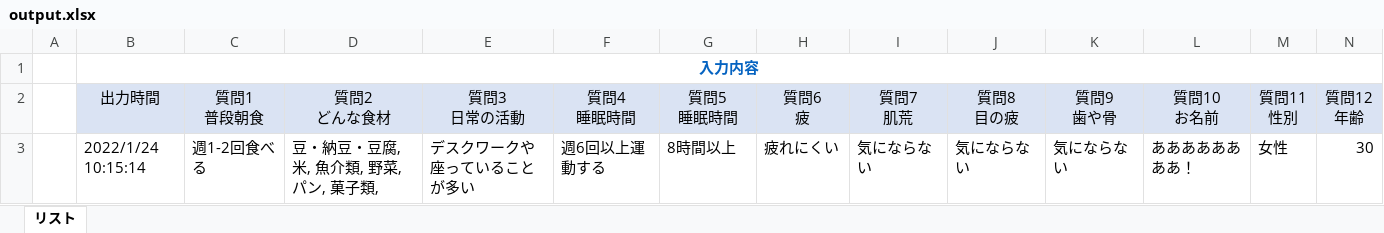
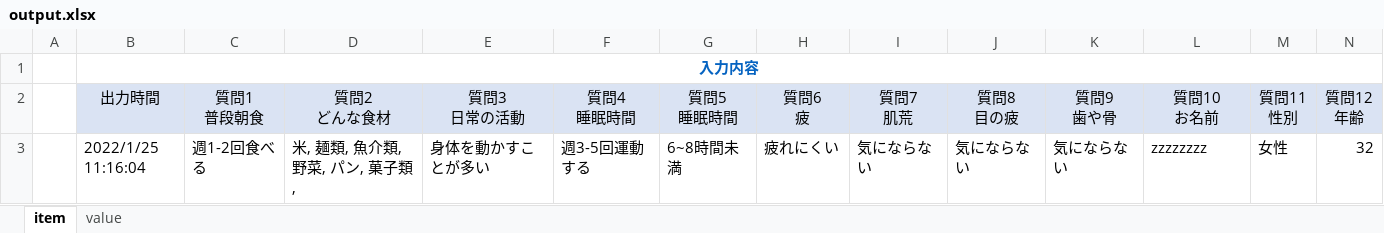
Before and after one commit to Oshima-Minoru/diagnosis, an Excel workbook: output/output.xlsx, sheet item, drawn as a sheet; only a part is shown; values as stored, in another font and other column widths than the file's, no borders; removed rows and columns are numbered as before the commit, all else as after; rows hold the shown columns only; the diff names each change by its address in the sheet, - before the commit and + after, or states it on an @@ line.

```diff
--- a/output/output.xlsx (sheet item)
+++ b/output/output.xlsx (sheet item)
-sheet tab: リスト
+sheet tab: item
+sheet tab: value
-row 3:  | 2022/1/24 10:15:14 | 週1-2回食べる | 豆・納豆・豆腐, 米, 魚介類, 野菜, パン, 菓子類, | デスクワークや座っていることが多い | 週6回以上運動する | 8時間以上 | 疲れにくい | 気にならない | 気にならない | 気にならない | ああああああああ！ | 女性 | 30
+row 3:  | 2022/1/25 11:16:04 | 週1-2回食べる | 米, 麺類, 魚介類, 野菜, パン, 菓子類, | 身体を動かすことが多い | 週3-5回運動する | 6~8時間未満 | 疲れにくい | 気にならない | 気にならない | 気にならない | zzzzzzzz | 女性 | 32
```
Also changed, not shown: 5 other files.
